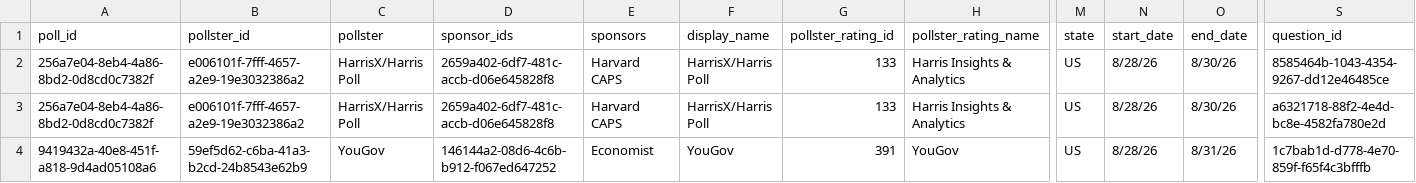
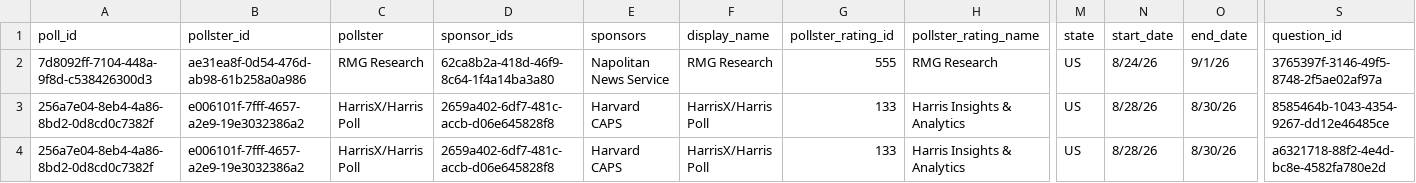
Before and after one commit to davidmold/spockpoll, a CSV file: president.csv, drawn as a sheet; only a part is shown, gaps mark what is left out; the shorter side is filled out with more unchanged rows; rows hold the shown columns only; the diff names each change by its address in the sheet, - before the commit and + after, or states it on an @@ line.

```diff
--- a/president.csv
+++ b/president.csv
+row 2: 7d8092ff-7104-448a-9f8d-c538426300d3 | ae31ea8f-0d54-476d-ab98-61b258a0a986 | RMG Research | 62ca8b2a-418d-46f9-8c64-1f4a14ba3a80 | Napolitan News Service | RMG Research | 555 | RMG Research | US | 8/24/26 | 9/1/26 | 3765397f-3146-49f5-8748-2f5ae02af97a
```
Also changed, not shown: economic.csv.
